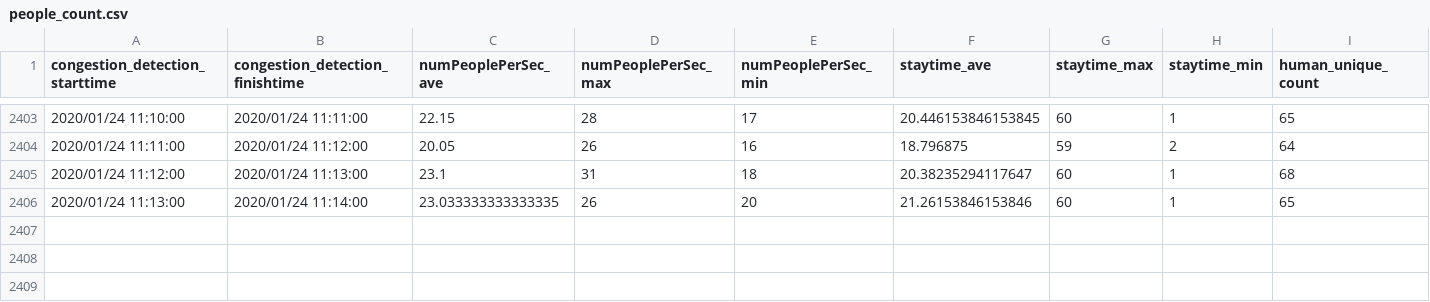
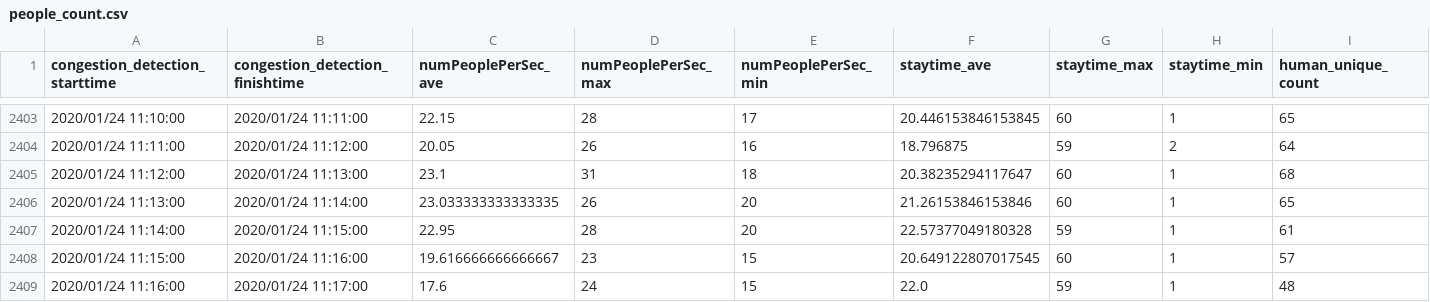
Before and after one commit to necspobar/necspobar.github.io, a CSV file: src/people_count.csv, drawn as a sheet; only a part is shown, gaps mark what is left out.

Commit message:
"CongestionStatus"

```diff
--- a/src/people_count.csv
+++ b/src/people_count.csv
@@ -2406 +2406,4 @@ congestion_detection_starttime	congestion_detection_finishtime	numPeoplePerSec_a
 2020/01/24 11:13:00	2020/01/24 11:14:00	23.033333333333335	26	20	21.26153846153846	60	1	65
+2020/01/24 11:14:00	2020/01/24 11:15:00	22.95	28	20	22.57377049180328	59	1	61
+2020/01/24 11:15:00	2020/01/24 11:16:00	19.616666666666667	23	15	20.649122807017545	60	1	57
+2020/01/24 11:16:00	2020/01/24 11:17:00	17.6	24	15	22.0	59	1	48
```
Also changed, not shown: 1 other file.
